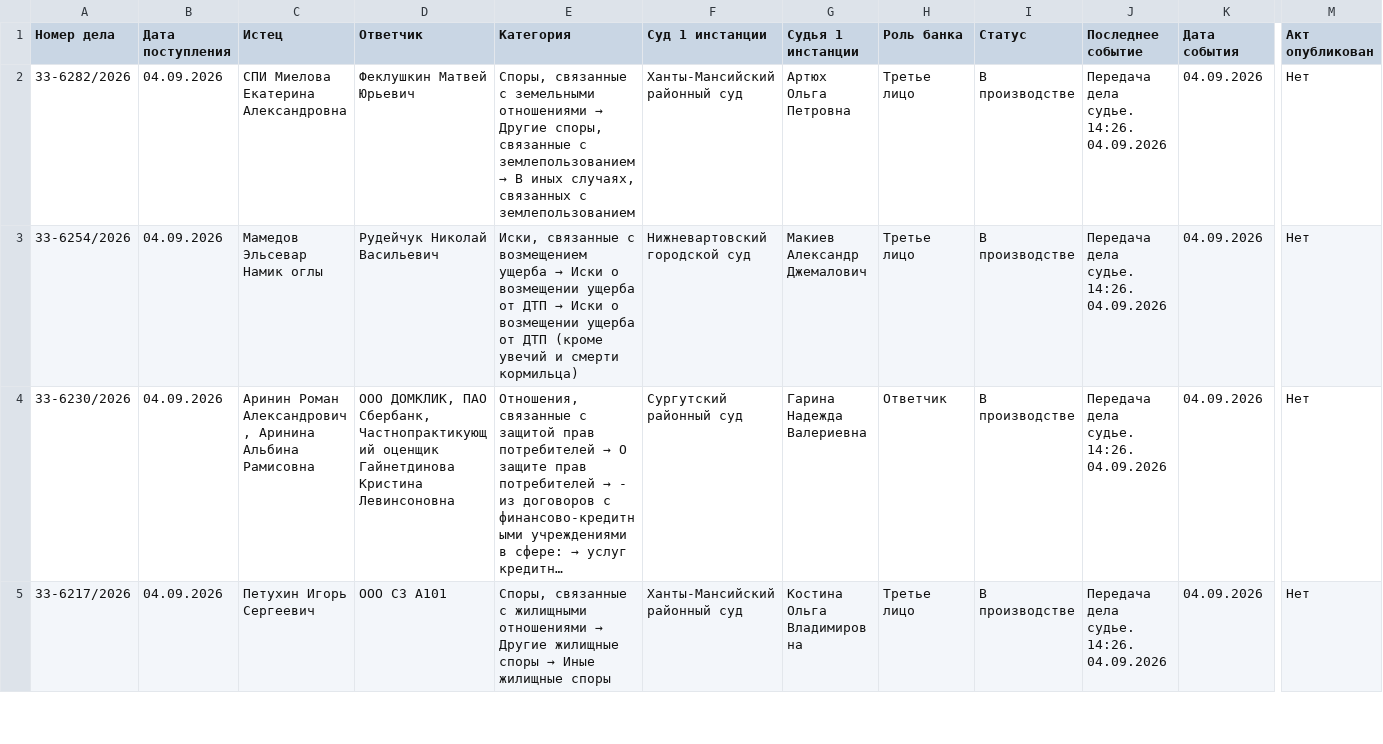
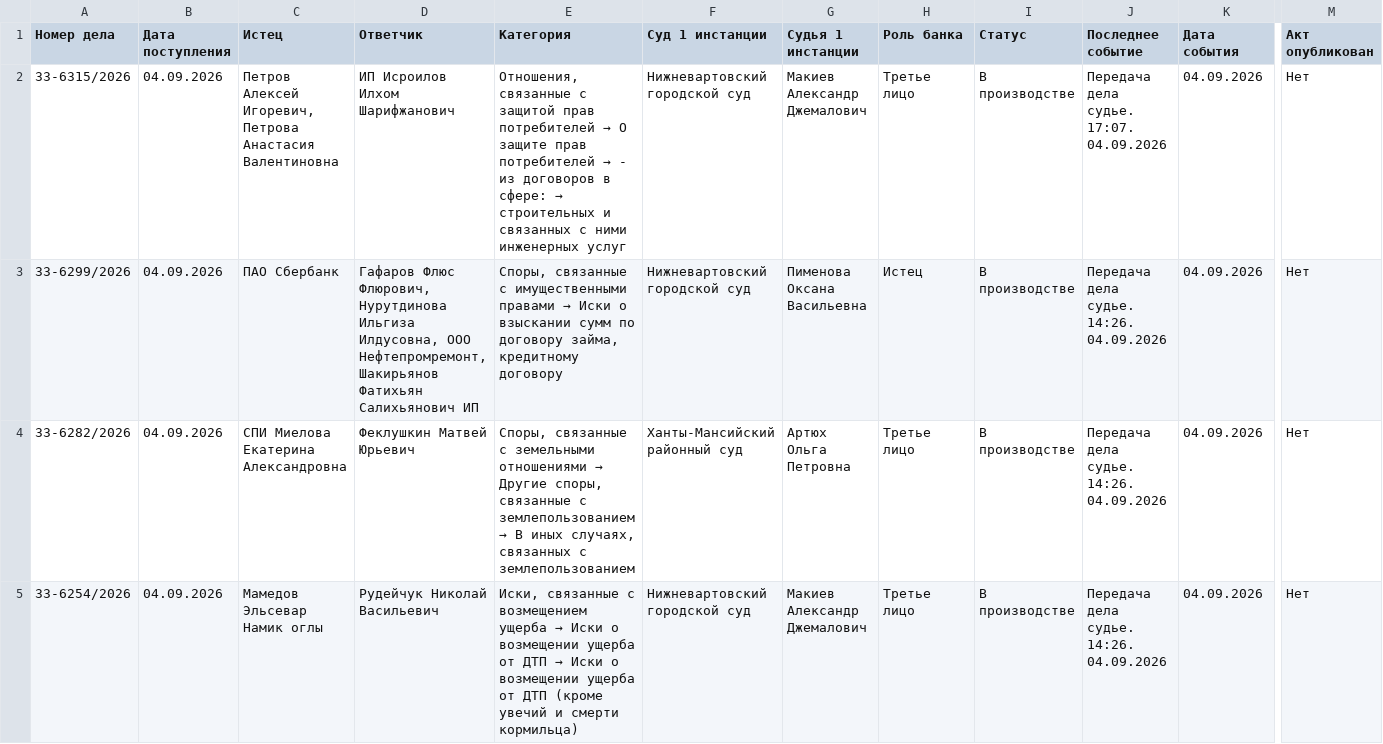
Before and after one commit to SelivanovAS/dashboard, a CSV file: data/sberbank_cases.csv, drawn as a sheet; only a part is shown, gaps mark what is left out; the shorter side is filled out with more unchanged rows; long unchanged cells end in …; rows hold the shown columns only; the diff names each change by its address in the sheet, - before the commit and + after, or states it on an @@ line.

```diff
--- a/data/sberbank_cases.csv
+++ b/data/sberbank_cases.csv
+row 2: 33-6315/2026 | 04.09.2026 | Петров Алексей Игоревич, Петрова Анастасия Валентиновна | ИП Исроилов Илхом Шарифжанович | Отношения, связанные с защитой прав потребителей → О защите прав потребителей → - из договоров в сфере: → строительных и связанных с ними инженерных услуг | Нижневартовский городской суд | Макиев Александр Джемалович | Третье лицо | В производстве | Передача дела судье. 17:07. 04.09.2026 | 04.09.2026 | Нет
+row 3: 33-6299/2026 | 04.09.2026 | ПАО Сбербанк | Гафаров Флюс Флюрович, Нурутдинова Ильгиза Илдусовна, ООО Нефтепромремонт, Шакирьянов Фатихьян Салихьянович ИП | Споры, связанные с имущественными правами → Иски о взыскании сумм по договору займа, кредитному договору | Нижневартовский городской суд | Пименова Оксана Васильевна | Истец | В производстве | Передача дела судье. 14:26. 04.09.2026 | 04.09.2026 | Нет
```
Also changed, not shown: 1 other file.
